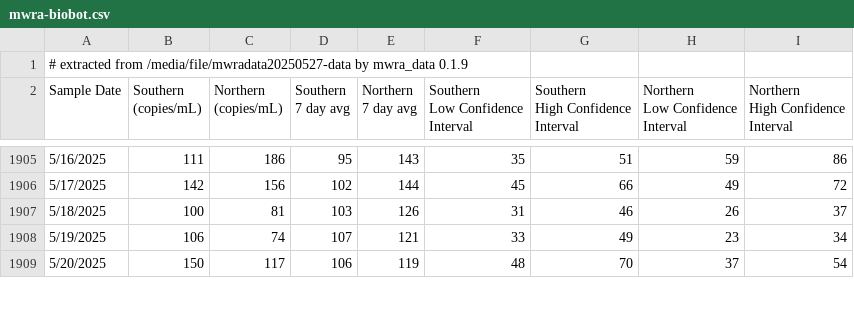
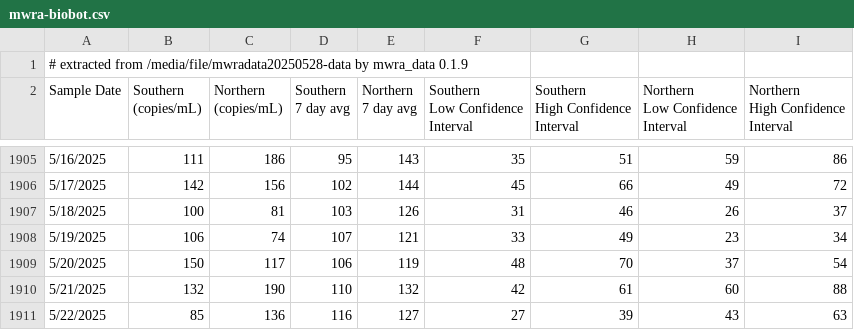
Before and after one commit to bensteinberg/mwra-biobot, a CSV file: mwra-biobot.csv, drawn as a sheet; only a part is shown, gaps mark what is left out; the diff covers the shown part only.

```diff
--- a/mwra-biobot.csv
+++ b/mwra-biobot.csv
@@ -1,2 +1,2 @@
-# extracted from /media/file/mwradata20250527-data by mwra_data 0.1.9
+# extracted from /media/file/mwradata20250528-data by mwra_data 0.1.9
 Sample Date,"Southern
@@ -1921 +1921,3 @@ Interval"
 5/20/2025,150,117,106,119,48,70,37,54
+5/21/2025,132,190,110,132,42,61,60,88
+5/22/2025,85,136,116,127,27,39,43,63
```
Also changed, not shown: 1 edited cell elsewhere in this file, mwra-biobot-tidied.csv, 1 other file.
